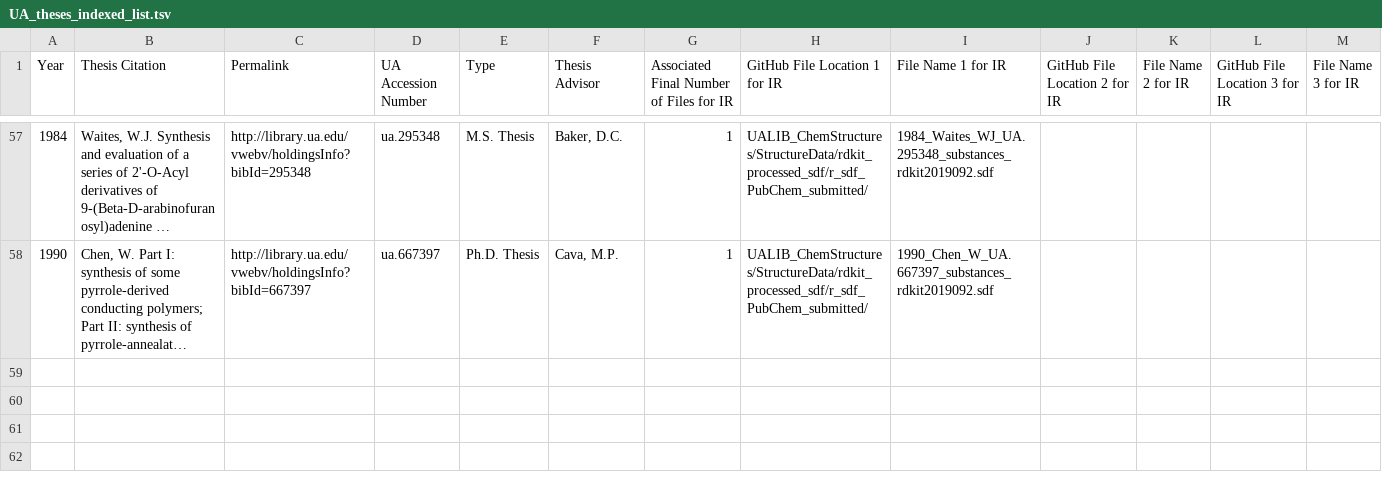
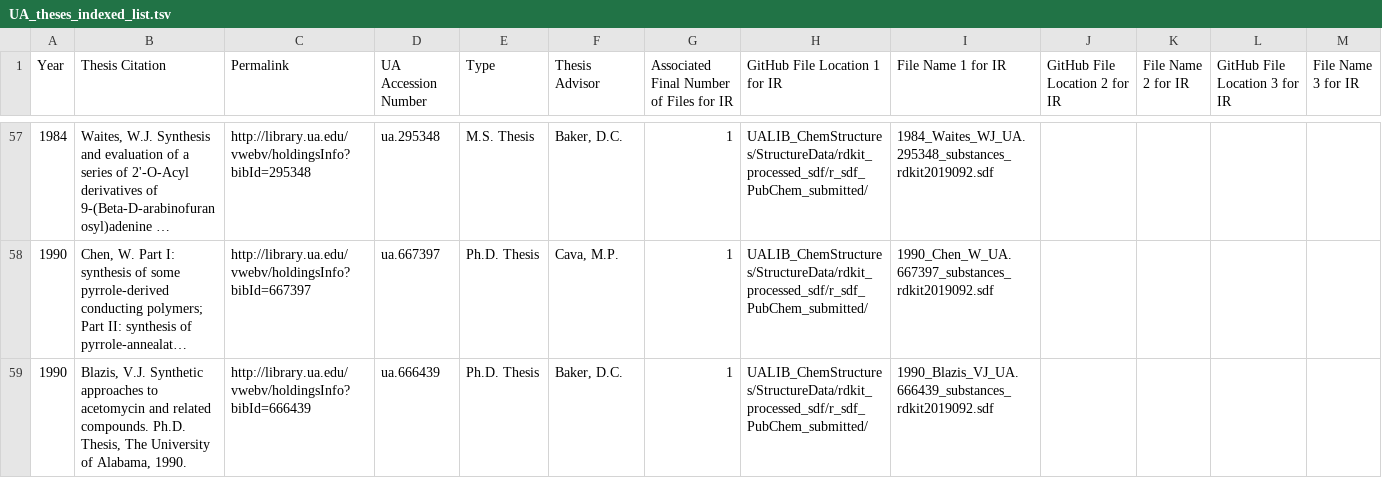
Before and after one commit to ualibweb/UALIB_ChemStructures, a TSV file: StructureData/UA_theses_indexed_list.tsv, drawn as a sheet; only a part is shown, gaps mark what is left out; long unchanged cells end in …; the diff names each change by its address in the sheet, - before the commit and + after, or states it on an @@ line.

Commit message:
update REGID Lists2

```diff
--- a/StructureData/UA_theses_indexed_list.tsv
+++ b/StructureData/UA_theses_indexed_list.tsv
+row 59: 1990 | Blazis, V.J. Synthetic approaches to acetomycin and related compounds. Ph.D. Thesis, The University of Alabama, 1990. | http://library.ua.edu/vwebv/holdingsInfo?bibId=666439 | ua.666439 | Ph.D. Thesis | Baker, D.C. | 1 | UALIB_ChemStructures/StructureData/rdkit_processed_sdf/r_sdf_PubChem_submitted/ | 1990_Blazis_VJ_UA.666439_substances_rdkit2019092.sdf
```
Also changed, not shown: 3 other files.
